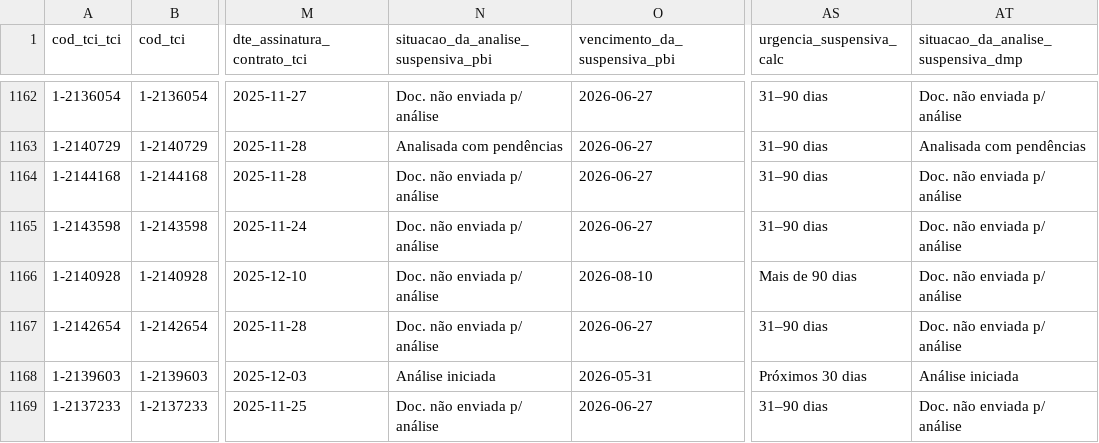
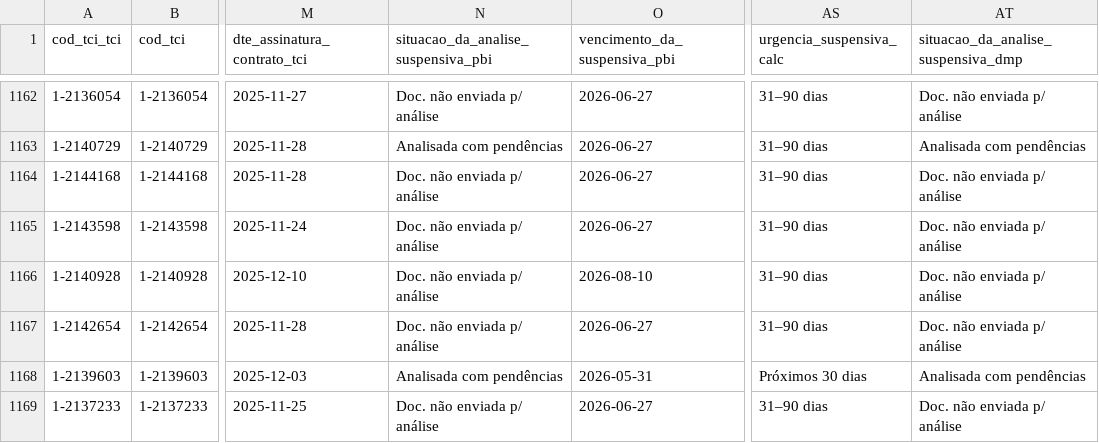
Before and after one commit to brunothiago/painelogu, a CSV file: src/data/base_pc_32_previous.csv, drawn as a sheet; only a part is shown, gaps mark what is left out; the diff covers the shown part only; the diff names each change by its address in the sheet, - before the commit and + after, or states it on an @@ line.

```diff
--- a/src/data/base_pc_32_previous.csv
+++ b/src/data/base_pc_32_previous.csv
-AS1166 (urgencia_suspensiva_calc): Mais de 90 dias
+AS1166 (urgencia_suspensiva_calc): 31–90 dias
-N1168: Análise iniciada
+N1168: Analisada com pendências
-AT1168: Análise iniciada
+AT1168: Analisada com pendências
```
Also changed, not shown: 3 added rows, 11 moved rows and 106 edited cells elsewhere in this file, 6 other files.
